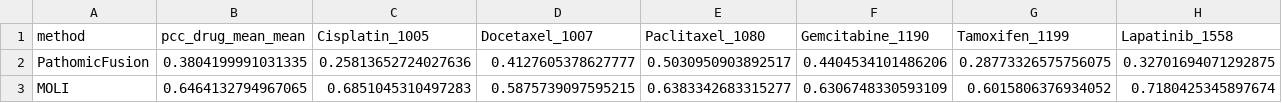
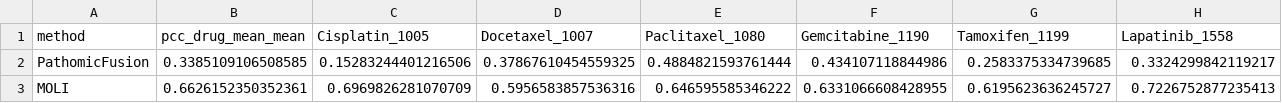
Before and after one commit to Hwaaanss/BRCA_Drug__Pred_ver1, a CSV file: results/benchmark/sota_per_drug.csv, drawn as a sheet; only a part is shown; the diff covers the shown part only; the diff names each change by its address in the sheet, - before the commit and + after, or states it on an @@ line.

```diff
--- a/results/benchmark/sota_per_drug.csv
+++ b/results/benchmark/sota_per_drug.csv
-B2 (pcc_drug_mean_mean): 0.3804199991031335
+B2 (pcc_drug_mean_mean): 0.3385109106508585
-C2 (Cisplatin_1005): 0.25813652724027636
+C2 (Cisplatin_1005): 0.15283244401216506
-D2 (Docetaxel_1007): 0.4127605378627777
+D2 (Docetaxel_1007): 0.37867610454559325
-E2 (Paclitaxel_1080): 0.5030950903892517
+E2 (Paclitaxel_1080): 0.4884821593761444
-F2 (Gemcitabine_1190): 0.4404534101486206
+F2 (Gemcitabine_1190): 0.434107118844986
-G2 (Tamoxifen_1199): 0.28773326575756075
+G2 (Tamoxifen_1199): 0.2583375334739685
-H2 (Lapatinib_1558): 0.32701694071292875
+H2 (Lapatinib_1558): 0.3324299842119217
-B3 (pcc_drug_mean_mean): 0.6464132794967065
+B3 (pcc_drug_mean_mean): 0.6626152350352361
-C3 (Cisplatin_1005): 0.6851045310497283
+C3 (Cisplatin_1005): 0.6969826281070709
-D3 (Docetaxel_1007): 0.5875739097595215
+D3 (Docetaxel_1007): 0.5956583857536316
-E3 (Paclitaxel_1080): 0.6383342683315277
+E3 (Paclitaxel_1080): 0.646595585346222
-F3 (Gemcitabine_1190): 0.6306748330593109
+F3 (Gemcitabine_1190): 0.6331066608428955
-G3 (Tamoxifen_1199): 0.6015806376934052
+G3 (Tamoxifen_1199): 0.6195623636245727
-H3 (Lapatinib_1558): 0.7180425345897674
+H3 (Lapatinib_1558): 0.7226752877235413
```
Also changed, not shown: 42 edited cells elsewhere in this file, results/biological_validation/top_genes_per_drug.csv, 22 other files.
